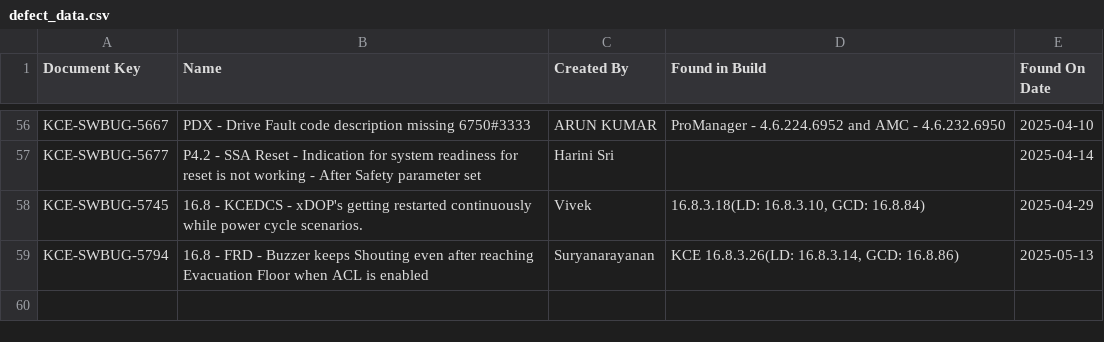
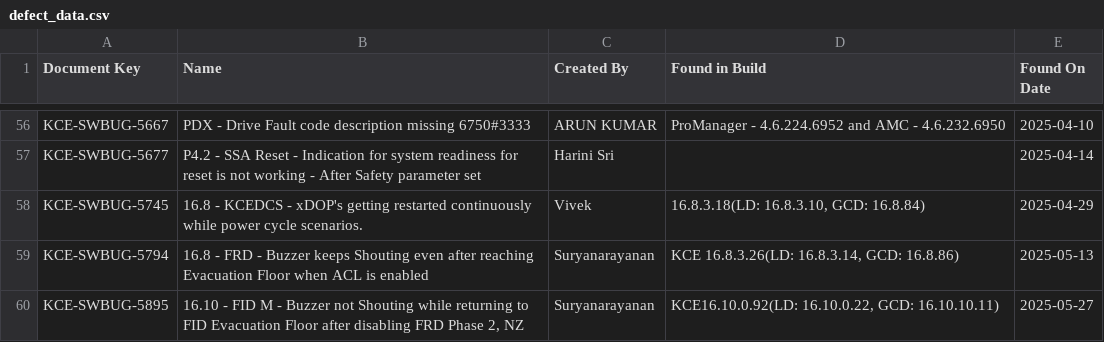
Before and after one commit to DineshGoverthanan/KCE_KPI, a CSV file: defect_data.csv, drawn as a sheet; only a part is shown, gaps mark what is left out; the diff names each change by its address in the sheet, - before the commit and + after, or states it on an @@ line.

```diff
--- a/defect_data.csv
+++ b/defect_data.csv
+row 60: KCE-SWBUG-5895 | 16.10 - FID M - Buzzer not Shouting while returning to FID Evacuation Floor after disabling FRD Phase 2, NZ | Suryanarayanan | KCE16.10.0.92(LD: 16.10.0.22, GCD: 16.10.10.11) | 2025-05-27
```
Also changed, not shown: kp_data.csv, 1 other file.
